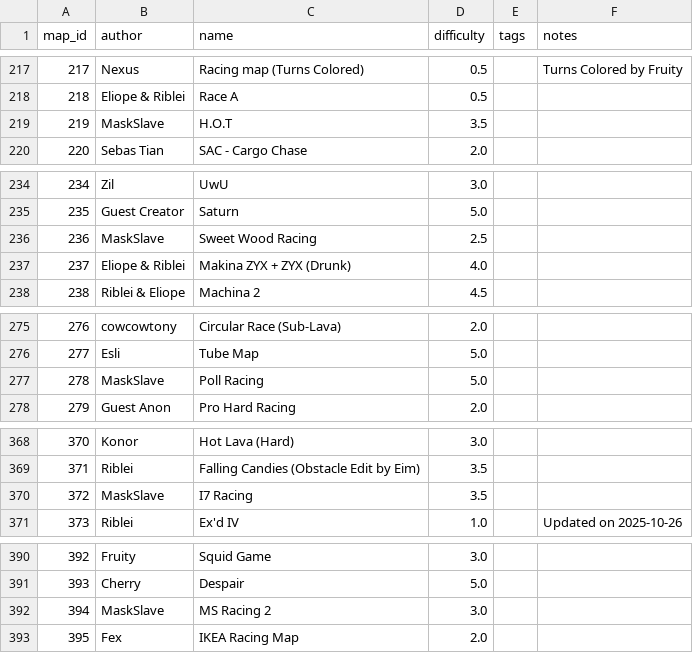
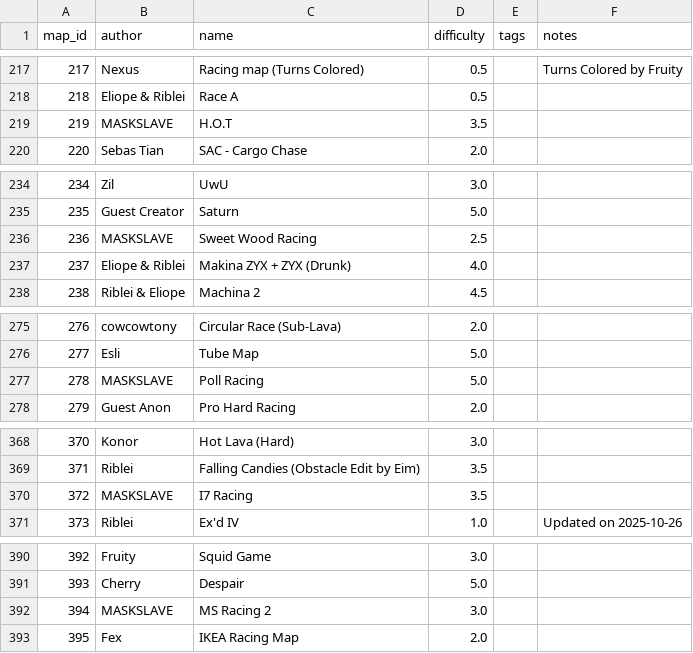
Before and after one commit to vv4t/Aottg2-Racing-Maps, a CSV file: maps.csv, drawn as a sheet; only a part is shown, gaps mark what is left out; the diff covers the shown part only.

Commit message:
MaskSlave -> MASKSLAVE as his real ign

```diff
--- a/maps.csv
+++ b/maps.csv
@@ -218,3 +218,3 @@ map_id|author|name|difficulty|tags|notes
 218|Eliope & Riblei|Race A|0.5||
-219|MaskSlave|H.O.T|3.5||
+219|MASKSLAVE|H.O.T|3.5||
 220|Sebas Tian|SAC - Cargo Chase|2.0||
@@ -235,3 +235,3 @@ map_id|author|name|difficulty|tags|notes
 235|Guest Creator|Saturn|5.0||
-236|MaskSlave|Sweet Wood Racing|2.5||
+236|MASKSLAVE|Sweet Wood Racing|2.5||
 237|Eliope & Riblei|Makina ZYX + ZYX (Drunk)|4.0||
@@ -276,3 +276,3 @@ map_id|author|name|difficulty|tags|notes
 277|Esli|Tube Map|5.0||
-278|MaskSlave|Poll Racing|5.0||
+278|MASKSLAVE|Poll Racing|5.0||
 279|Guest Anon|Pro Hard Racing|2.0||
@@ -369,3 +369,3 @@ map_id|author|name|difficulty|tags|notes
 371|Riblei|Falling Candies (Obstacle Edit by Eim)|3.5||
-372|MaskSlave|I7 Racing|3.5||
+372|MASKSLAVE|I7 Racing|3.5||
 373|Riblei|Ex'd IV|1.0||Updated on 2025-10-26
@@ -391,3 +391,3 @@ map_id|author|name|difficulty|tags|notes
 393|Cherry|Despair|5.0||
-394|MaskSlave|MS Racing 2|3.0||
+394|MASKSLAVE|MS Racing 2|3.0||
 395|Fex|IKEA Racing Map|2.0||
```
Also changed, not shown: 19 edited cells elsewhere in this file.
